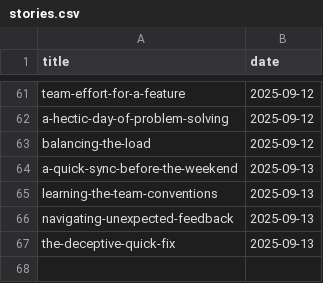
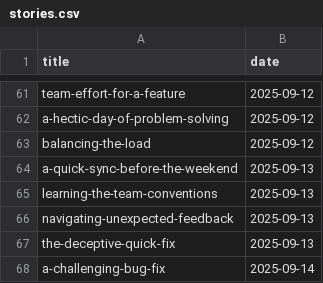
Before and after one commit to muhfaris/english-vocabulary, a CSV file: stories.csv, drawn as a sheet; only a part is shown, gaps mark what is left out; the diff names each change by its address in the sheet, - before the commit and + after, or states it on an @@ line.

```diff
--- a/stories.csv
+++ b/stories.csv
+row 68: a-challenging-bug-fix | 2025-09-14
```
Also changed, not shown: vocabularies.csv, 2 other files.
